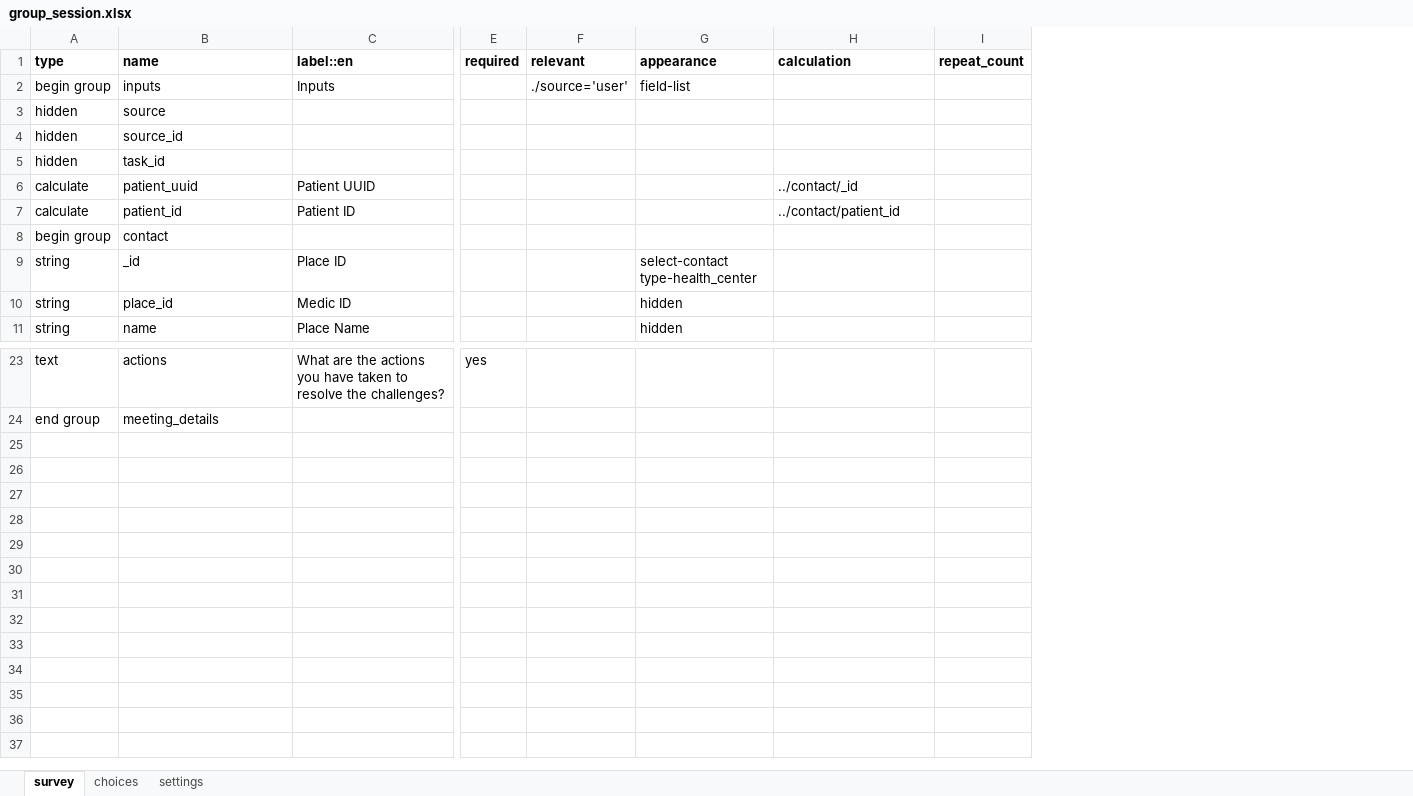
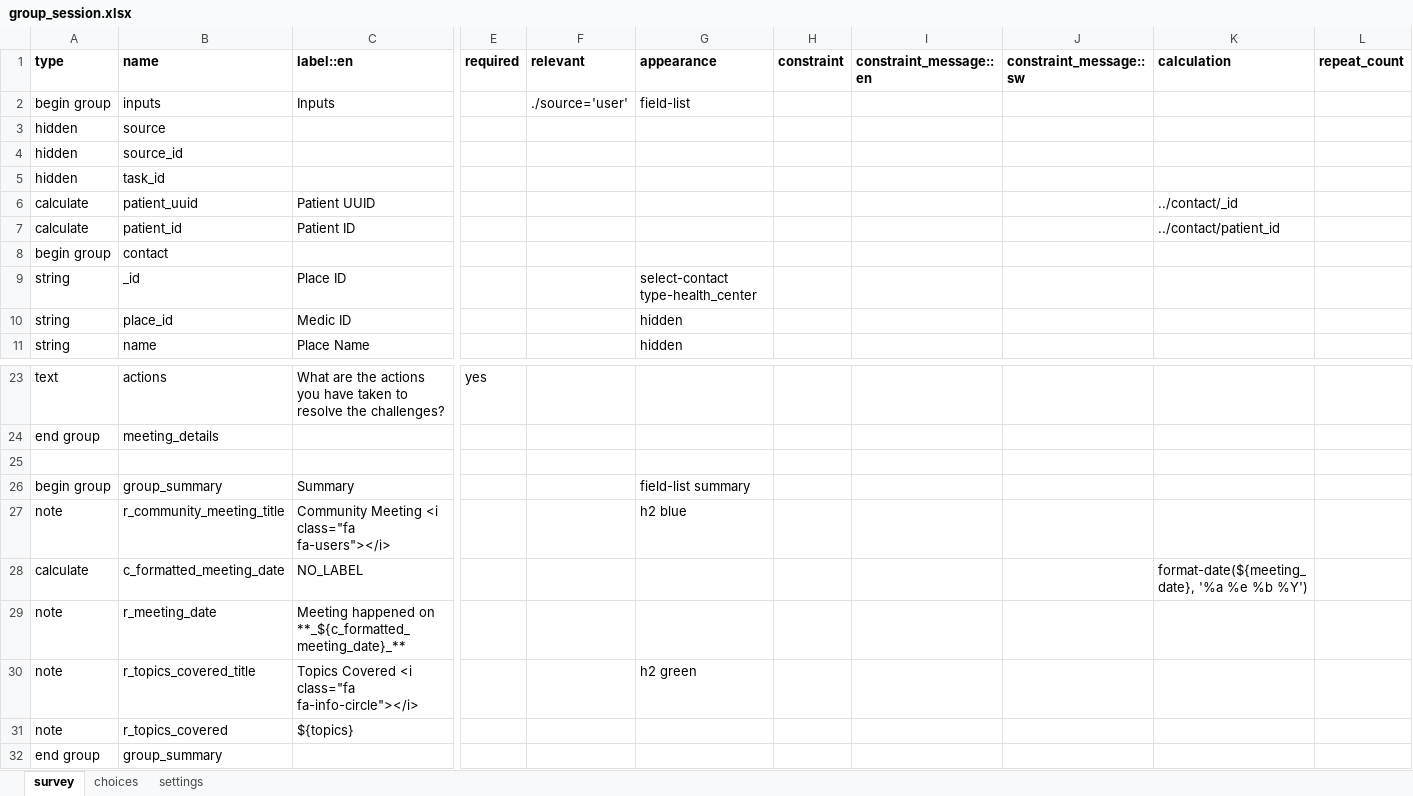
Before and after one commit to medic/cht-dtree-supervisor-app, an Excel workbook: forms/app/group_session.xlsx, sheet survey, drawn as a sheet; only a part is shown, gaps mark what is left out; values as stored, in another font and other column widths than the file's, no borders; charts and pictures not drawn; rows hold the shown columns only; the diff names each change by its address in the sheet, - before the commit and + after, or states it on an @@ line.

Commit message:
add validation and summary pages

```diff
--- a/forms/app/group_session.xlsx (sheet survey)
+++ b/forms/app/group_session.xlsx (sheet survey)
+column H (constraint), empty
+column I (constraint_message::en), empty
+column J (constraint_message::sw), empty
+row 25: (empty)
+row 26: begin group | group_summary | Summary |  |  | field-list summary
+row 27: note | r_community_meeting_title | Community Meeting <i class="fa fa-users"></i> |  |  | h2 blue
+row 28: calculate | c_formatted_meeting_date | NO_LABEL |  |  |  |  |  |  | format-date(${meeting_date}, '%a %e %b %Y')
+row 29: note | r_meeting_date | Meeting happened on **_${c_formatted_meeting_date}_**
+row 30: note | r_topics_covered_title | Topics Covered <i class="fa fa-info-circle"></i> |  |  | h2 green
+row 31: note | r_topics_covered | ${topics}
+row 32: end group | group_summary
```
Also changed, not shown: sheet settings, forms/app/group_session_planning.xlsx.
